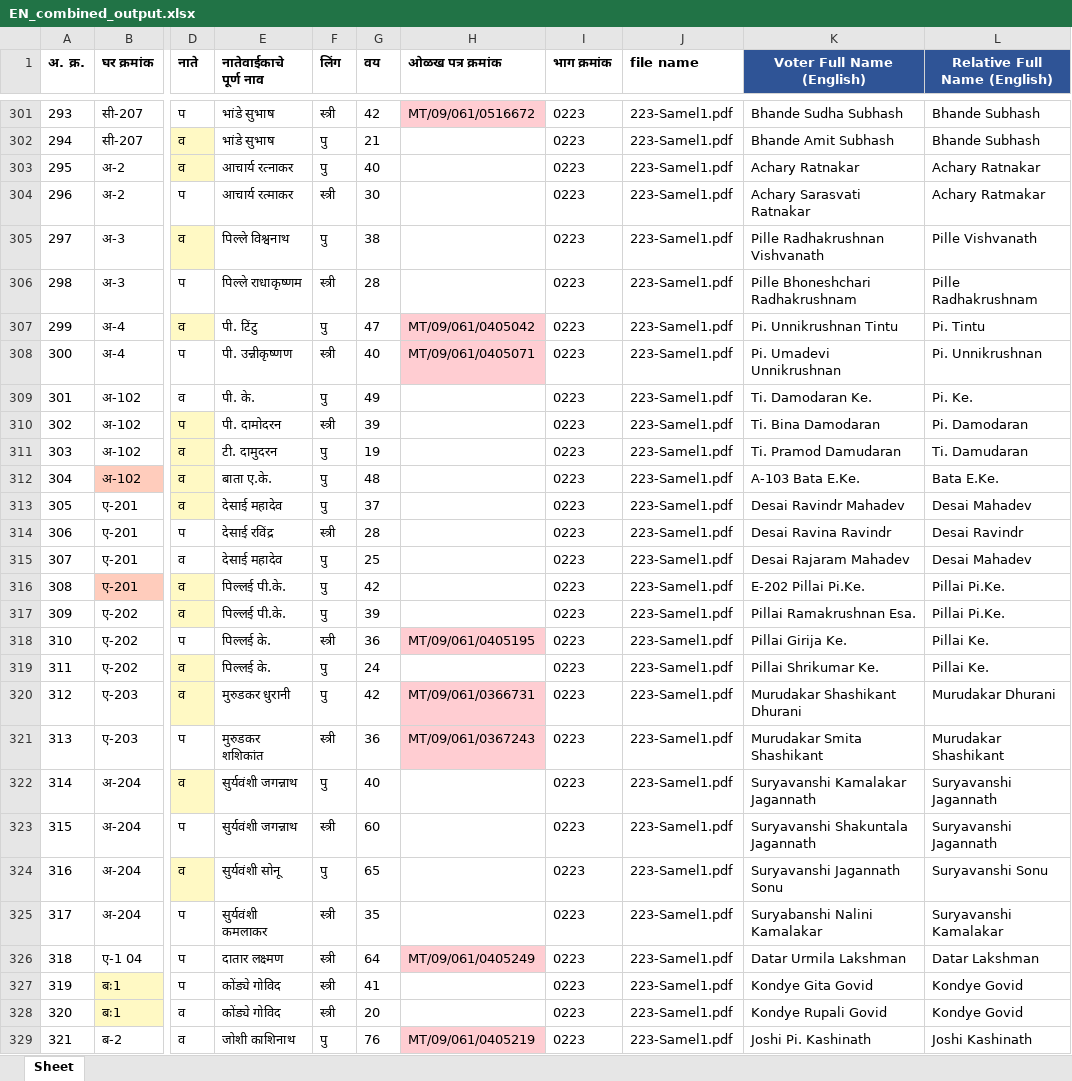
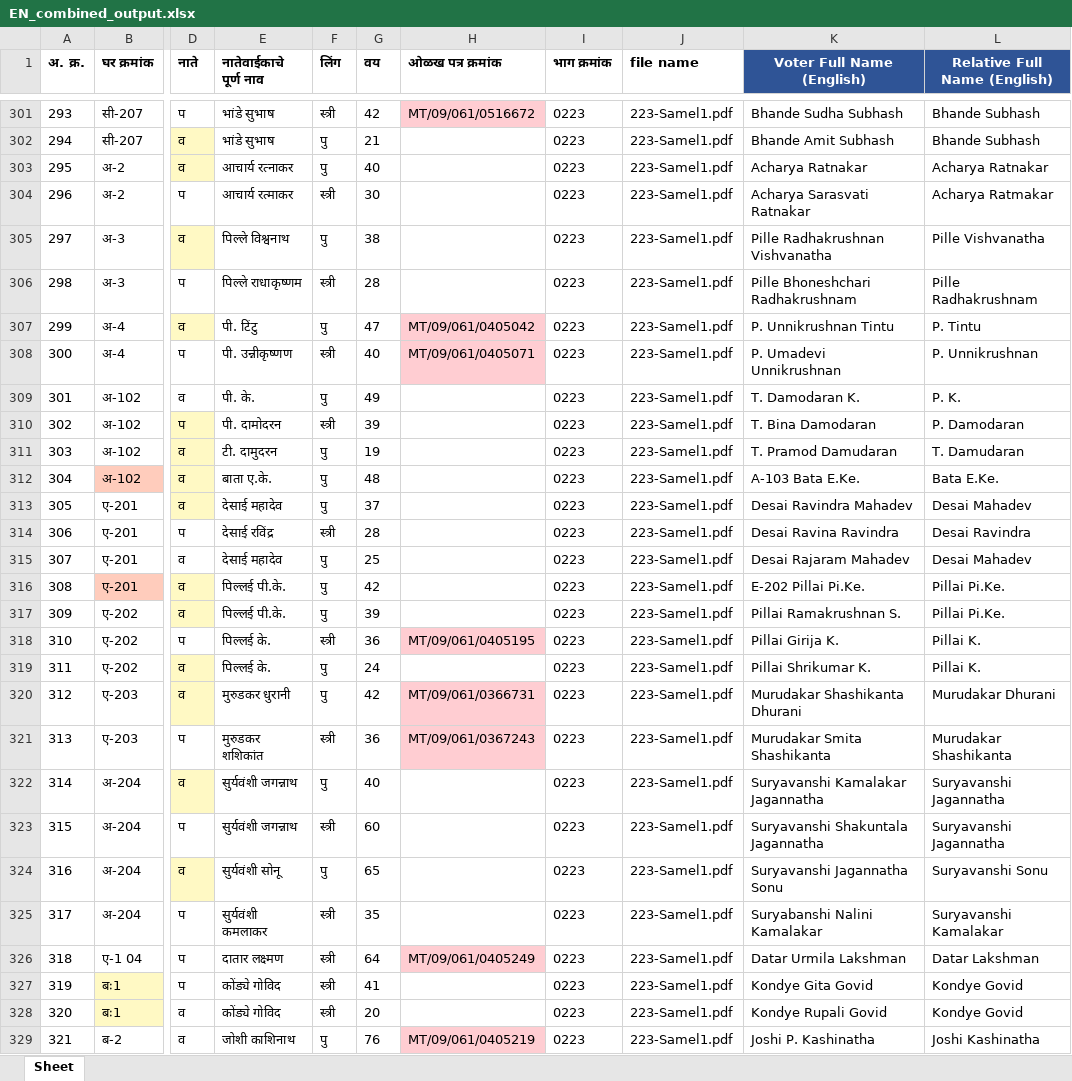
Before and after one commit to AshwetKini/MARATHItoEnglishBJPTranslate, an Excel workbook: output/EN_combined_output.xlsx, sheet Sheet, drawn as a sheet; only a part is shown, gaps mark what is left out; values as stored, in another font and other column widths than the file's, no borders; the diff covers the shown part only; the diff names each change by its address in the sheet, - before the commit and + after, or states it on an @@ line.

```diff
--- a/output/EN_combined_output.xlsx (sheet Sheet)
+++ b/output/EN_combined_output.xlsx (sheet Sheet)
-K303 (Voter Full Name (English)): Achary Ratnakar
+K303 (Voter Full Name (English)): Acharya Ratnakar
-L303 (Relative Full Name (English)): Achary Ratnakar
+L303 (Relative Full Name (English)): Acharya Ratnakar
-K304 (Voter Full Name (English)): Achary Sarasvati Ratnakar
+K304 (Voter Full Name (English)): Acharya Sarasvati Ratnakar
-L304 (Relative Full Name (English)): Achary Ratmakar
+L304 (Relative Full Name (English)): Acharya Ratmakar
-K305 (Voter Full Name (English)): Pille Radhakrushnan Vishvanath
+K305 (Voter Full Name (English)): Pille Radhakrushnan Vishvanatha
-L305 (Relative Full Name (English)): Pille Vishvanath
+L305 (Relative Full Name (English)): Pille Vishvanatha
-K307 (Voter Full Name (English)): Pi. Unnikrushnan Tintu
+K307 (Voter Full Name (English)): P. Unnikrushnan Tintu
-L307 (Relative Full Name (English)): Pi. Tintu
+L307 (Relative Full Name (English)): P. Tintu
-K308 (Voter Full Name (English)): Pi. Umadevi Unnikrushnan
+K308 (Voter Full Name (English)): P. Umadevi Unnikrushnan
-L308 (Relative Full Name (English)): Pi. Unnikrushnan
+L308 (Relative Full Name (English)): P. Unnikrushnan
-K309 (Voter Full Name (English)): Ti. Damodaran Ke.
+K309 (Voter Full Name (English)): T. Damodaran K.
-L309 (Relative Full Name (English)): Pi. Ke.
+L309 (Relative Full Name (English)): P. K.
-K310 (Voter Full Name (English)): Ti. Bina Damodaran
+K310 (Voter Full Name (English)): T. Bina Damodaran
-L310 (Relative Full Name (English)): Pi. Damodaran
+L310 (Relative Full Name (English)): P. Damodaran
-K311 (Voter Full Name (English)): Ti. Pramod Damudaran
+K311 (Voter Full Name (English)): T. Pramod Damudaran
-L311 (Relative Full Name (English)): Ti. Damudaran
+L311 (Relative Full Name (English)): T. Damudaran
-K313 (Voter Full Name (English)): Desai Ravindr Mahadev
+K313 (Voter Full Name (English)): Desai Ravindra Mahadev
-K314 (Voter Full Name (English)): Desai Ravina Ravindr
+K314 (Voter Full Name (English)): Desai Ravina Ravindra
-L314 (Relative Full Name (English)): Desai Ravindr
+L314 (Relative Full Name (English)): Desai Ravindra
-K317 (Voter Full Name (English)): Pillai Ramakrushnan Esa.
+K317 (Voter Full Name (English)): Pillai Ramakrushnan S.
-K318 (Voter Full Name (English)): Pillai Girija Ke.
+K318 (Voter Full Name (English)): Pillai Girija K.
-L318:L319 (Relative Full Name (English)): Pillai Ke.
+L318:L319 (Relative Full Name (English)): Pillai K.
-K319 (Voter Full Name (English)): Pillai Shrikumar Ke.
+K319 (Voter Full Name (English)): Pillai Shrikumar K.
-K320 (Voter Full Name (English)): Murudakar Shashikant Dhurani
+K320 (Voter Full Name (English)): Murudakar Shashikanta Dhurani
-K321 (Voter Full Name (English)): Murudakar Smita Shashikant
+K321 (Voter Full Name (English)): Murudakar Smita Shashikanta
-L321 (Relative Full Name (English)): Murudakar Shashikant
+L321 (Relative Full Name (English)): Murudakar Shashikanta
-K322 (Voter Full Name (English)): Suryavanshi Kamalakar Jagannath
+K322 (Voter Full Name (English)): Suryavanshi Kamalakar Jagannatha
-L322:L323 (Relative Full Name (English)): Suryavanshi Jagannath
+L322:L323 (Relative Full Name (English)): Suryavanshi Jagannatha
-K323 (Voter Full Name (English)): Suryavanshi Shakuntala Jagannath
+K323 (Voter Full Name (English)): Suryavanshi Shakuntala Jagannatha
-K324 (Voter Full Name (English)): Suryavanshi Jagannath Sonu
+K324 (Voter Full Name (English)): Suryavanshi Jagannatha Sonu
-K329 (Voter Full Name (English)): Joshi Pi. Kashinath
+K329 (Voter Full Name (English)): Joshi P. Kashinatha
-L329 (Relative Full Name (English)): Joshi Kashinath
+L329 (Relative Full Name (English)): Joshi Kashinatha
```
Also changed, not shown: 926 edited cells elsewhere in this sheet, 1 other file.
